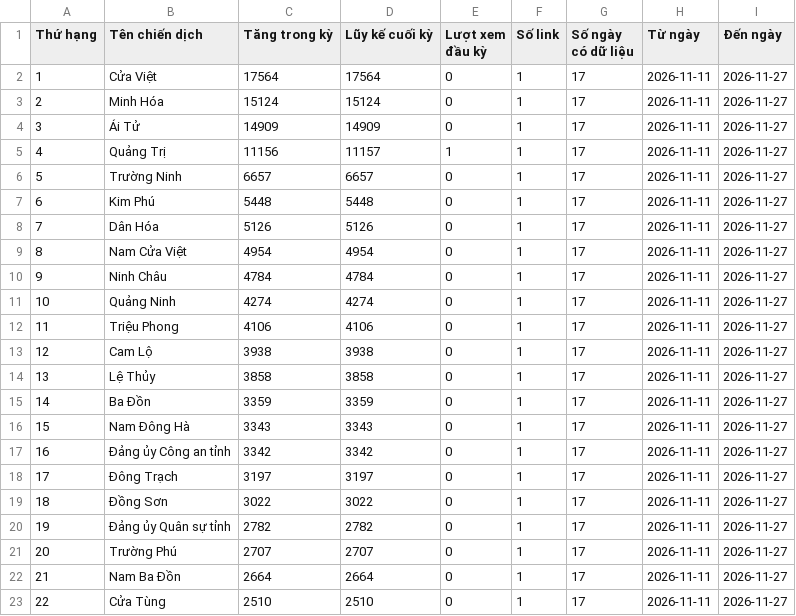
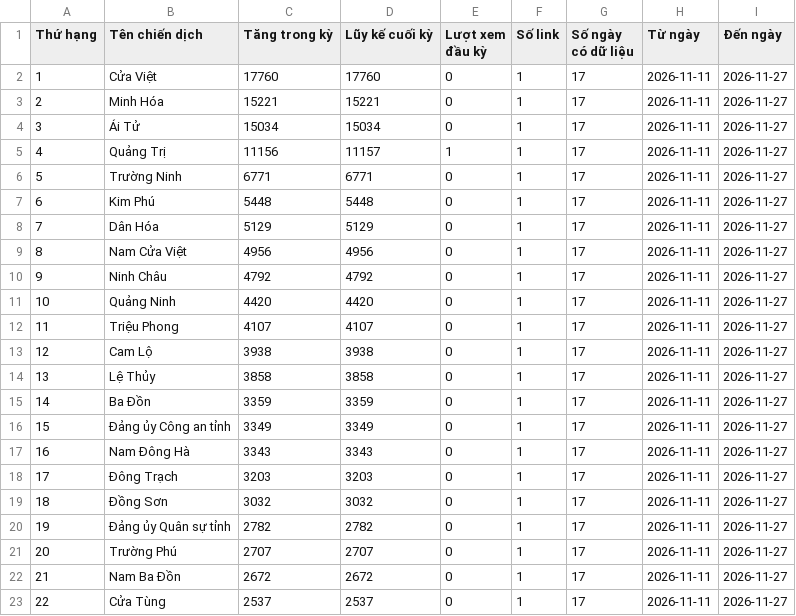
Before and after one commit to phuonglinh-ai/truyenthongquangtri, a CSV file: data.csv, drawn as a sheet; only a part is shown; the diff covers the shown part only.

Commit message:
Update data 2026-11-27 21:15

```diff
--- a/data.csv
+++ b/data.csv
@@ -1,13 +1,13 @@
 Thứ hạng,Tên chiến dịch,Tăng trong kỳ,Lũy kế cuối kỳ,Lượt xem đầu kỳ,Số link,Số ngày có dữ liệu,Từ ngày,Đến ngày
-1,Cửa Việt,17564,17564,0,1,17,2026-11-11,2026-11-27
-2,Minh Hóa,15124,15124,0,1,17,2026-11-11,2026-11-27
-3,Ái Tử,14909,14909,0,1,17,2026-11-11,2026-11-27
+1,Cửa Việt,17760,17760,0,1,17,2026-11-11,2026-11-27
+2,Minh Hóa,15221,15221,0,1,17,2026-11-11,2026-11-27
+3,Ái Tử,15034,15034,0,1,17,2026-11-11,2026-11-27
 4,Quảng Trị,11156,11157,1,1,17,2026-11-11,2026-11-27
-5,Trường Ninh,6657,6657,0,1,17,2026-11-11,2026-11-27
+5,Trường Ninh,6771,6771,0,1,17,2026-11-11,2026-11-27
 6,Kim Phú,5448,5448,0,1,17,2026-11-11,2026-11-27
-7,Dân Hóa,5126,5126,0,1,17,2026-11-11,2026-11-27
-8,Nam Cửa Việt,4954,4954,0,1,17,2026-11-11,2026-11-27
-9,Ninh Châu,4784,4784,0,1,17,2026-11-11,2026-11-27
-10,Quảng Ninh,4274,4274,0,1,17,2026-11-11,2026-11-27
-11,Triệu Phong,4106,4106,0,1,17,2026-11-11,2026-11-27
+7,Dân Hóa,5129,5129,0,1,17,2026-11-11,2026-11-27
+8,Nam Cửa Việt,4956,4956,0,1,17,2026-11-11,2026-11-27
+9,Ninh Châu,4792,4792,0,1,17,2026-11-11,2026-11-27
+10,Quảng Ninh,4420,4420,0,1,17,2026-11-11,2026-11-27
+11,Triệu Phong,4107,4107,0,1,17,2026-11-11,2026-11-27
 12,Cam Lộ,3938,3938,0,1,17,2026-11-11,2026-11-27
@@ -15,9 +15,9 @@
 14,Ba Đồn,3359,3359,0,1,17,2026-11-11,2026-11-27
-15,Nam Đông Hà,3343,3343,0,1,17,2026-11-11,2026-11-27
-16,Đảng ủy Công an tỉnh,3342,3342,0,1,17,2026-11-11,2026-11-27
-17,Đông Trạch,3197,3197,0,1,17,2026-11-11,2026-11-27
-18,Đồng Sơn,3022,3022,0,1,17,2026-11-11,2026-11-27
+15,Đảng ủy Công an tỉnh,3349,3349,0,1,17,2026-11-11,2026-11-27
+16,Nam Đông Hà,3343,3343,0,1,17,2026-11-11,2026-11-27
+17,Đông Trạch,3203,3203,0,1,17,2026-11-11,2026-11-27
+18,Đồng Sơn,3032,3032,0,1,17,2026-11-11,2026-11-27
 19,Đảng ủy Quân sự tỉnh,2782,2782,0,1,17,2026-11-11,2026-11-27
 20,Trường Phú,2707,2707,0,1,17,2026-11-11,2026-11-27
-21,Nam Ba Đồn,2664,2664,0,1,17,2026-11-11,2026-11-27
-22,Cửa Tùng,2510,2510,0,1,17,2026-11-11,2026-11-27
+21,Nam Ba Đồn,2672,2672,0,1,17,2026-11-11,2026-11-27
+22,Cửa Tùng,2537,2537,0,1,17,2026-11-11,2026-11-27
```
Also changed, not shown: 36 edited cells elsewhere in this file.
